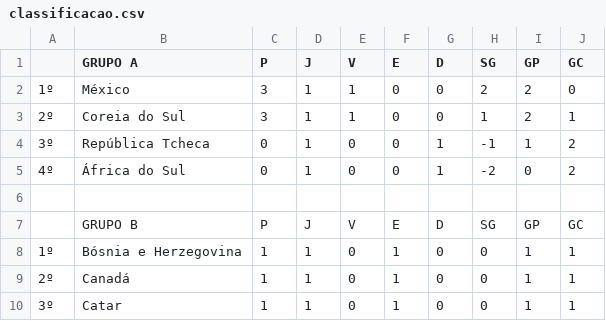
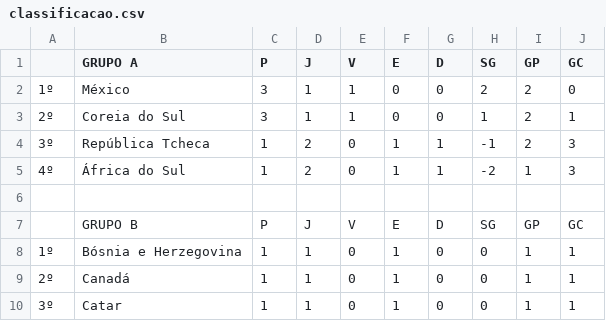
Before and after one commit to LeandroBCastro/bolaochsp, a CSV file: data/classificacao.csv, drawn as a sheet; only a part is shown.

```diff
--- a/data/classificacao.csv
+++ b/data/classificacao.csv
@@ -3,4 +3,4 @@
 2º;Coreia do Sul;3;1;1;0;0;1;2;1
-3º;República Tcheca;0;1;0;0;1;-1;1;2
-4º;África do Sul;0;1;0;0;1;-2;0;2
+3º;República Tcheca;1;2;0;1;1;-1;2;3
+4º;África do Sul;1;2;0;1;1;-2;1;3
 ;;;;;;;;;
```
Also changed, not shown: data/palpites.csv, data/ranking.csv, 1 other file.
